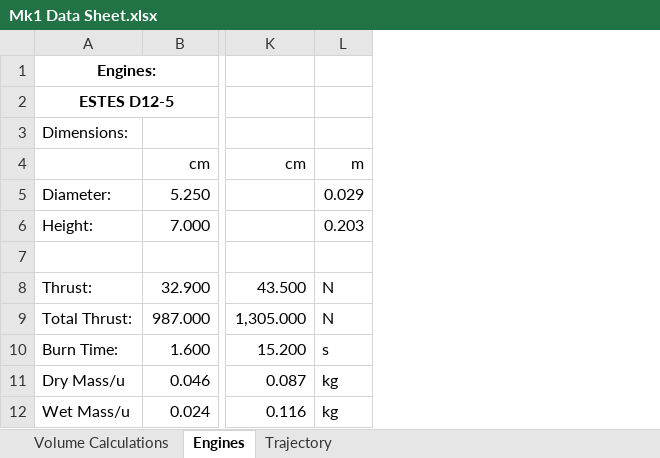
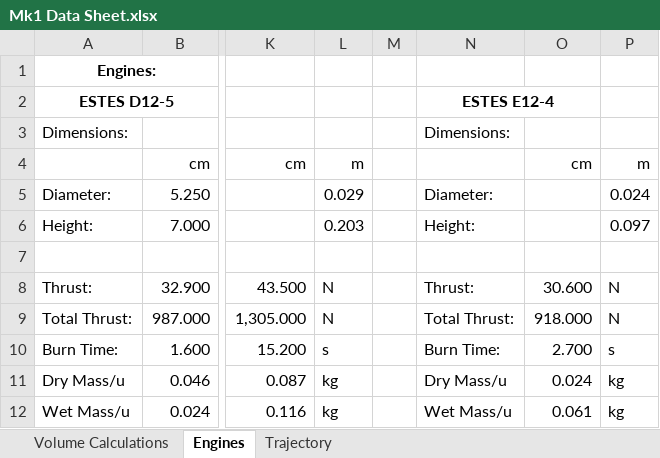
Before and after one commit to Mat-404/FTRC-RocketSim, an Excel workbook: Mk1 Data Sheet.xlsx, sheet Engines, drawn as a sheet; only a part is shown, gaps mark what is left out; values as stored, in another font and other column widths than the file's, no borders; charts and pictures not drawn; the diff names each change by its address in the sheet, - before the commit and + after, or states it on an @@ line.

```diff
--- a/Mk1 Data Sheet.xlsx (sheet Engines)
+++ b/Mk1 Data Sheet.xlsx (sheet Engines)
+column M, empty
+column N, rows 2-12: ESTES E12-4 | Dimensions: |  | Diameter: | Height: |  | Thrust: | Total Thrust: | Burn Time: | Dry Mass/u | Wet Mass/u
+column O, rows 4-12: cm |  |  |  | 30.600 | 918.000 | 2.700 | 0.024 | 0.061
+column P, rows 4-12: m | 0.024 | 0.097 |  | N | N | s | kg | kg
```
Also changed, not shown: EngineDataSheet.xlsx, 2 other files.
